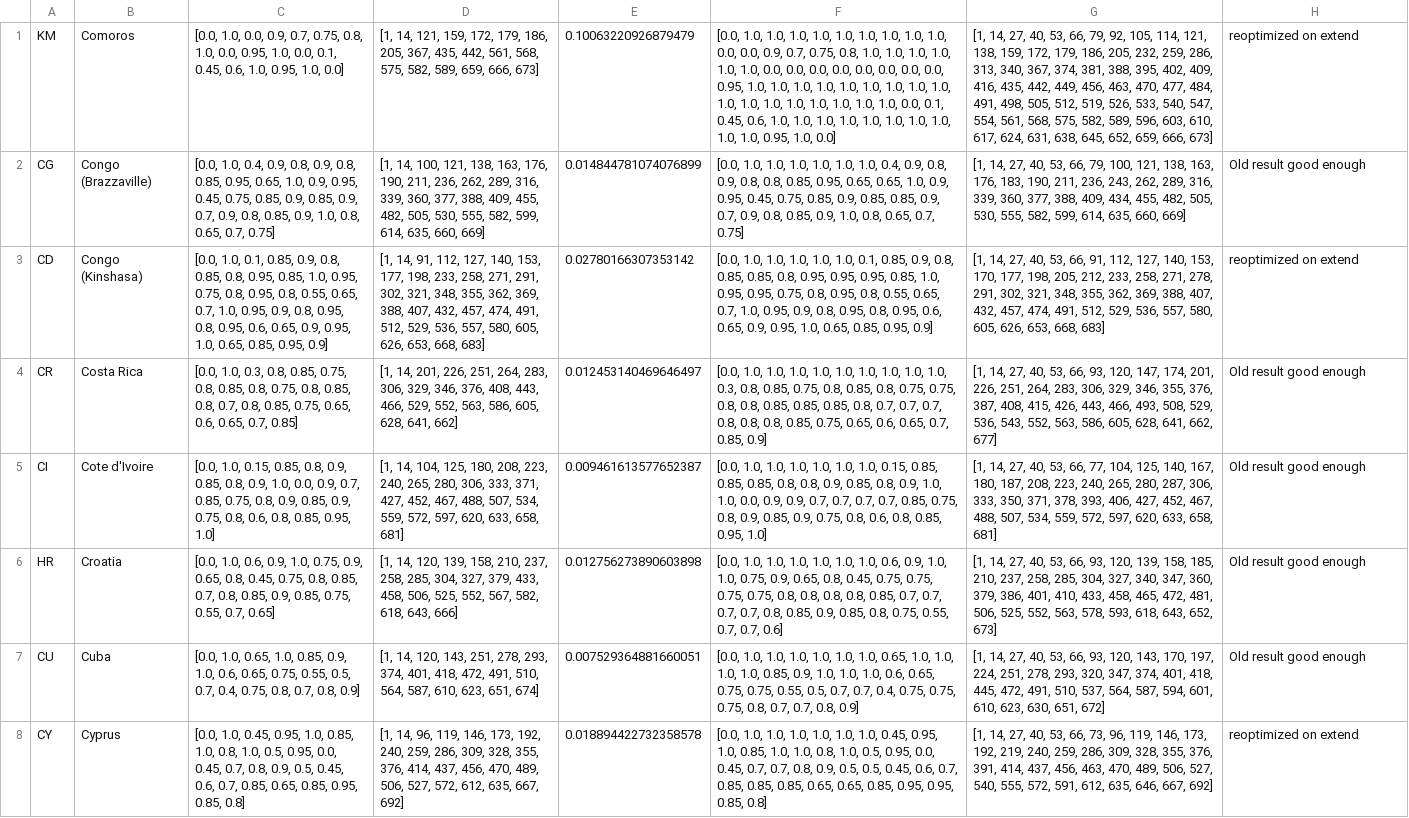
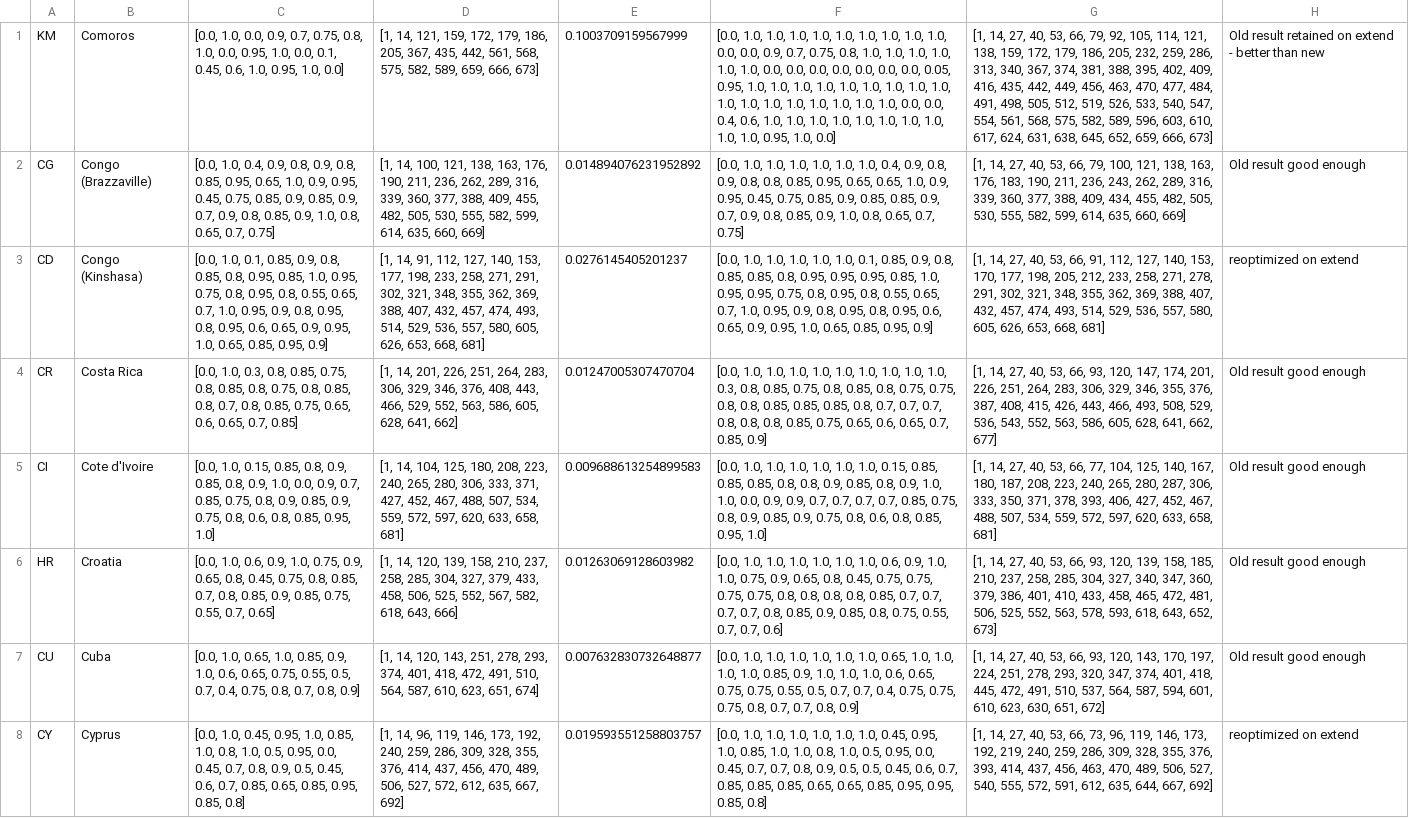
Before and after one commit to BlueBrain/covid-19-find, a CSV file: api/covid19find/simulation/results/dbextend_2long.csv, drawn as a sheet; only a part is shown; the diff covers the shown part only; the diff names each change by its address in the sheet, - before the commit and + after, or states it on an @@ line.

```diff
--- a/api/covid19find/simulation/results/dbextend_2long.csv
+++ b/api/covid19find/simulation/results/dbextend_2long.csv
-E1: 0.10063220926879479
+E1: 0.1003709159567999
-F1: …0.0, 0.0, 0.0, 0.95, 1.0, 1.0, 1.0, 1.0, 1.0, 1.0, 1.0, 1.0, 1.0, 1.0, 1.0, 1.0, 1.0, 1.0, 1.0, 1.0, 1.0, 0.0, 0.1, 0.45, 0.6, 1.0,…
+F1: …0.0, 0.0, 0.05, 0.95, 1.0, 1.0, 1.0, 1.0, 1.0, 1.0, 1.0, 1.0, 1.0, 1.0, 1.0, 1.0, 1.0, 1.0, 1.0, 1.0, 1.0, 0.0, 0.0, 0.4, 0.6, 1.0,…
-H1: reoptimized on extend
+H1: Old result retained on extend - better than new
-E2: 0.014844781074076899
+E2: 0.014894076231952892
-D3: …457, 474, 491, 512, 529, 536, 557, 580, 605, 626, 653, 668, 683]
+D3: …457, 474, 493, 514, 529, 536, 557, 580, 605, 626, 653, 668, 681]
-E3: 0.02780166307353142
+E3: 0.0276145405201237
-G3: …457, 474, 491, 512, 529, 536, 557, 580, 605, 626, 653, 668, 683]
+G3: …457, 474, 493, 514, 529, 536, 557, 580, 605, 626, 653, 668, 681]
-E4: 0.012453140469646497
+E4: 0.01247005307470704
-E5: 0.009461613577652387
+E5: 0.009688613254899583
-E6: 0.012756273890603898
+E6: 0.01263069128603982
-E7: 0.007529364881660051
+E7: 0.007632830732648877
-E8: 0.018894422732358578
+E8: 0.019593551258803757
-G8: …355, 376, 391, 414, 437, 456, 463, 470, 489, 506, 527, 540, 555, 572, 591, 612, 635, 646, 667, 692]
+G8: …355, 376, 393, 414, 437, 456, 463, 470, 489, 506, 527, 540, 555, 572, 591, 612, 635, 644, 667, 692]
```
Also changed, not shown: 2 added rows and 20 edited cells elsewhere in this file, api/covid19find/simulation/db1.csv, api/richard_dumpscenario 0.csv, 30 other files.
